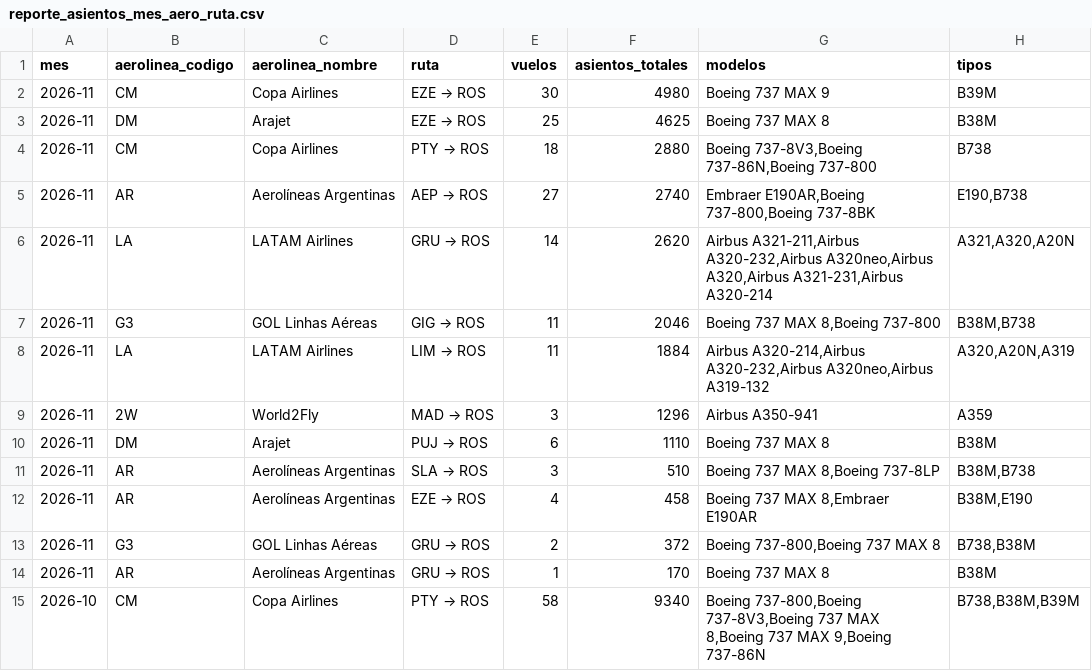
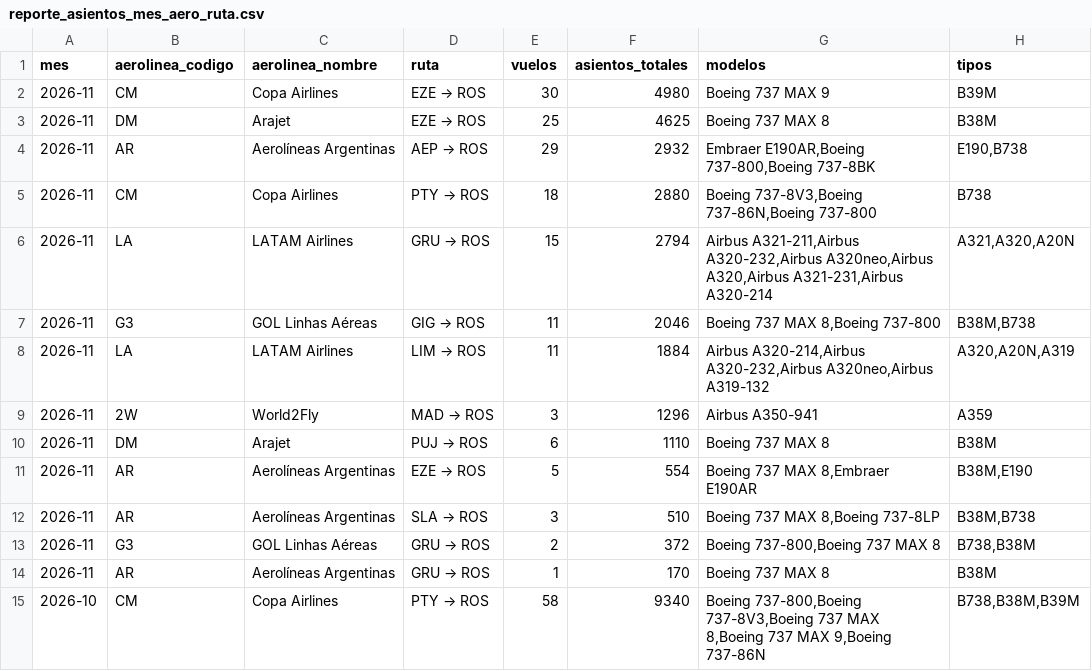
Before and after one commit to arqderman-tech/aeroros, a CSV file: reporte_asientos_mes_aero_ruta.csv, drawn as a sheet; only a part is shown.

```diff
--- a/reporte_asientos_mes_aero_ruta.csv
+++ b/reporte_asientos_mes_aero_ruta.csv
@@ -3,5 +3,5 @@
 2026-11,DM,Arajet,EZE → ROS,25,4625,Boeing 737 MAX 8,B38M
+2026-11,AR,Aerolíneas Argentinas,AEP → ROS,29,2932,"Embraer E190AR,Boeing 737-800,Boeing 737-8BK","E190,B738"
 2026-11,CM,Copa Airlines,PTY → ROS,18,2880,"Boeing 737-8V3,Boeing 737-86N,Boeing 737-800",B738
-2026-11,AR,Aerolíneas Argentinas,AEP → ROS,27,2740,"Embraer E190AR,Boeing 737-800,Boeing 737-8BK","E190,B738"
-2026-11,LA,LATAM Airlines,GRU → ROS,14,2620,"Airbus A321-211,Airbus A320-232,Airbus A320neo,Airbus A320,Airbus A321-231,Airbus A320-214","A321,A320,A20N"
+2026-11,LA,LATAM Airlines,GRU → ROS,15,2794,"Airbus A321-211,Airbus A320-232,Airbus A320neo,Airbus A320,Airbus A321-231,Airbus A320-214","A321,A320,A20N"
 2026-11,G3,GOL Linhas Aéreas,GIG → ROS,11,2046,"Boeing 737 MAX 8,Boeing 737-800","B38M,B738"
@@ -10,4 +10,4 @@
 2026-11,DM,Arajet,PUJ → ROS,6,1110,Boeing 737 MAX 8,B38M
+2026-11,AR,Aerolíneas Argentinas,EZE → ROS,5,554,"Boeing 737 MAX 8,Embraer E190AR","B38M,E190"
 2026-11,AR,Aerolíneas Argentinas,SLA → ROS,3,510,"Boeing 737 MAX 8,Boeing 737-8LP","B38M,B738"
-2026-11,AR,Aerolíneas Argentinas,EZE → ROS,4,458,"Boeing 737 MAX 8,Embraer E190AR","B38M,E190"
 2026-11,G3,GOL Linhas Aéreas,GRU → ROS,2,372,"Boeing 737-800,Boeing 737 MAX 8","B738,B38M"
```
Also changed, not shown: reporte_asientos_aerolinea.csv, reporte_asientos_ruta.csv, 6 other files.
